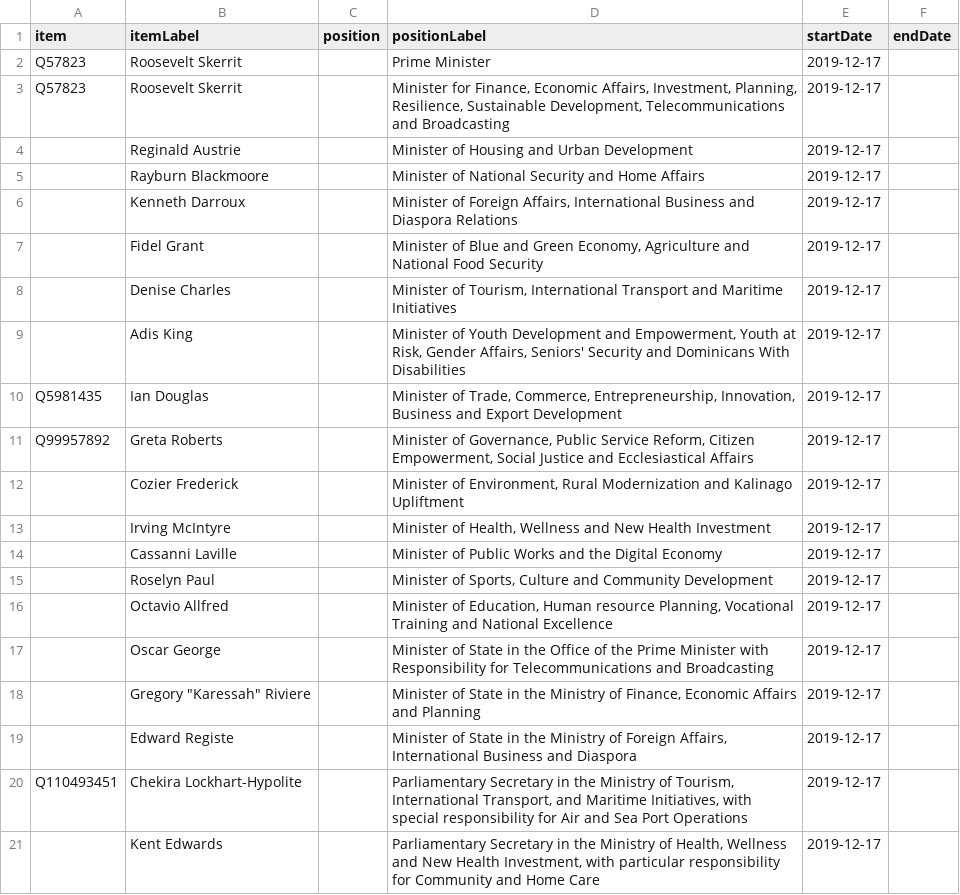
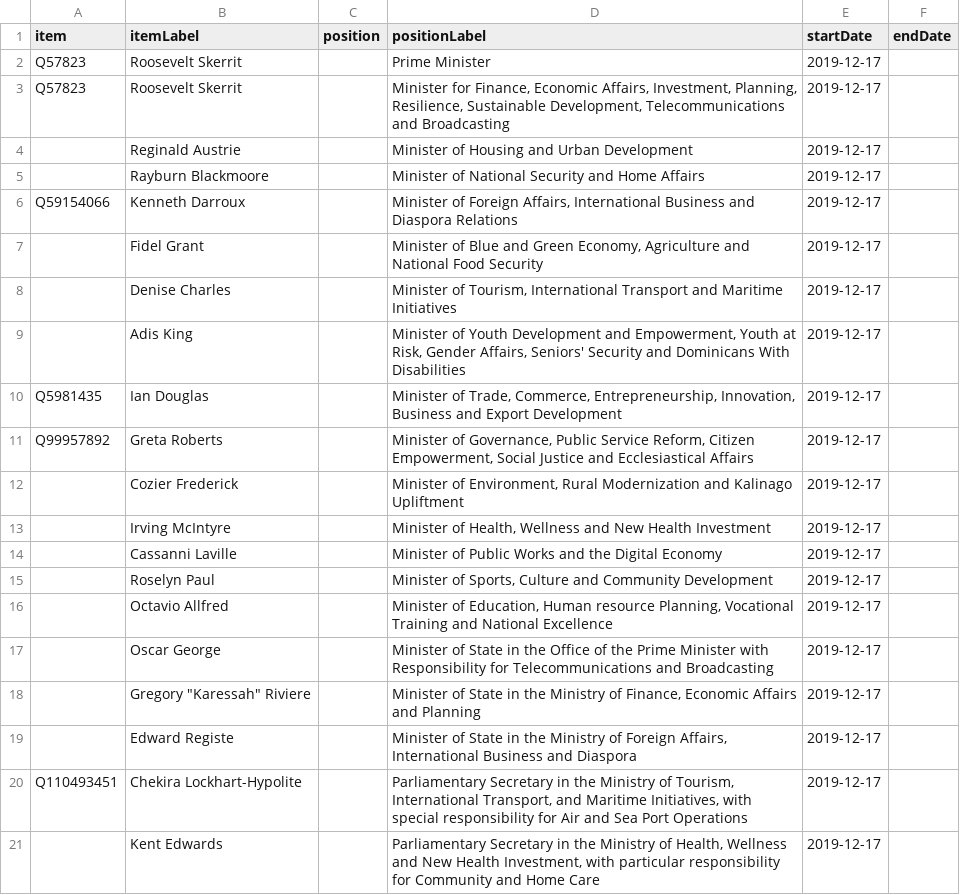
Before and after one commit to every-politician-scrapers/dominica, a CSV file: sources/cabinet/2019-skerrit-enwiki/scraped.csv, drawn as a sheet.

Commit message:
Compare external sources to Wikidata

```diff
--- a/sources/cabinet/2019-skerrit-enwiki/scraped.csv
+++ b/sources/cabinet/2019-skerrit-enwiki/scraped.csv
@@ -5,3 +5,3 @@ Q57823,Roosevelt Skerrit,,"Minister for Finance, Economic Affairs, Investment, P
 ,Rayburn Blackmoore,,Minister of National Security and Home Affairs,2019-12-17,
-,Kenneth Darroux,,"Minister of Foreign Affairs, International Business and Diaspora Relations",2019-12-17,
+Q59154066,Kenneth Darroux,,"Minister of Foreign Affairs, International Business and Diaspora Relations",2019-12-17,
 ,Fidel Grant,,"Minister of Blue and Green Economy, Agriculture and National Food Security",2019-12-17,
```
Also changed, not shown: sources/wpoffice/foreign-minister/scraped.csv.
